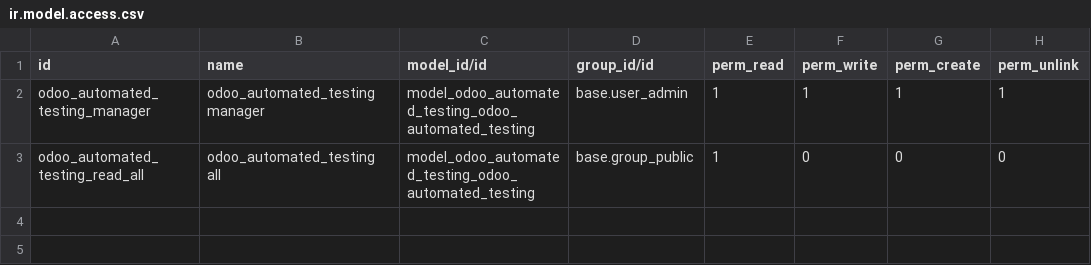
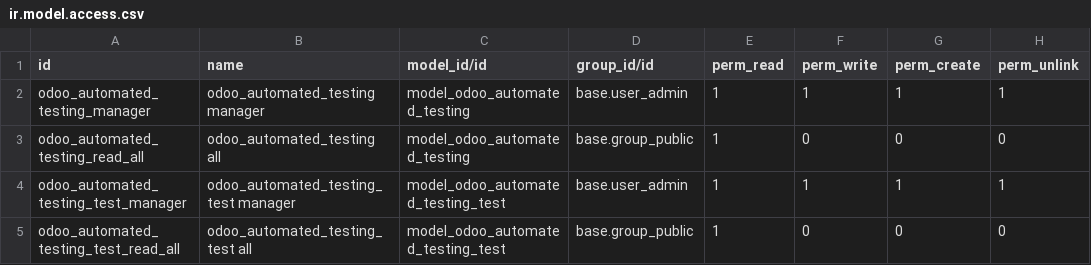
Before and after one commit to matteopolleschi/odoo_automated_testing, a CSV file: security/ir.model.access.csv, drawn as a sheet.

```diff
--- a/security/ir.model.access.csv
+++ b/security/ir.model.access.csv
@@ -1,3 +1,5 @@
 id,name,model_id/id,group_id/id,perm_read,perm_write,perm_create,perm_unlink
-odoo_automated_testing_manager,odoo_automated_testing manager,model_odoo_automated_testing_odoo_automated_testing,base.user_admin,1,1,1,1
-odoo_automated_testing_read_all,odoo_automated_testing all,model_odoo_automated_testing_odoo_automated_testing,base.group_public,1,0,0,0
+odoo_automated_testing_manager,odoo_automated_testing manager,model_odoo_automated_testing,base.user_admin,1,1,1,1
+odoo_automated_testing_read_all,odoo_automated_testing all,model_odoo_automated_testing,base.group_public,1,0,0,0
+odoo_automated_testing_test_manager,odoo_automated_testing_test manager,model_odoo_automated_testing_test,base.user_admin,1,1,1,1
+odoo_automated_testing_test_read_all,odoo_automated_testing_test all,model_odoo_automated_testing_test,base.group_public,1,0,0,0
```
Also changed, not shown: 4 other files.
